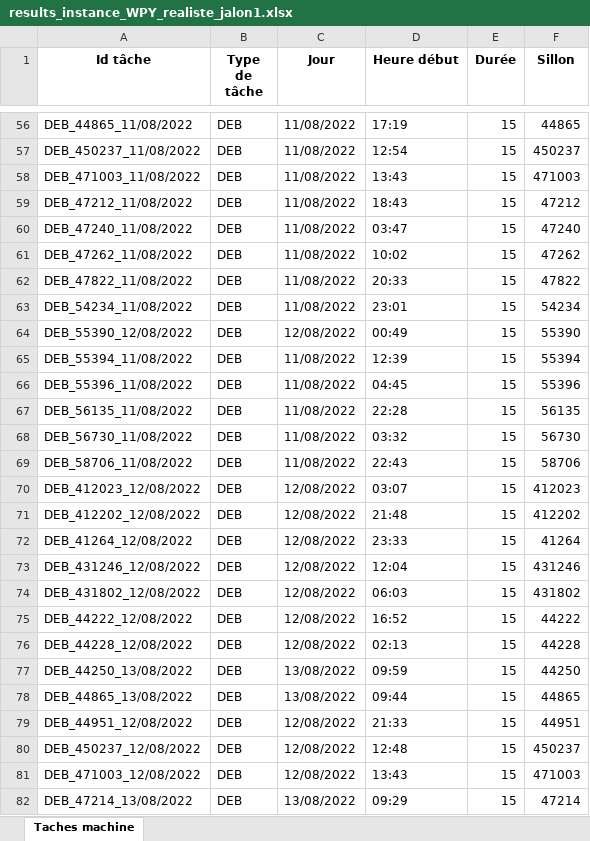
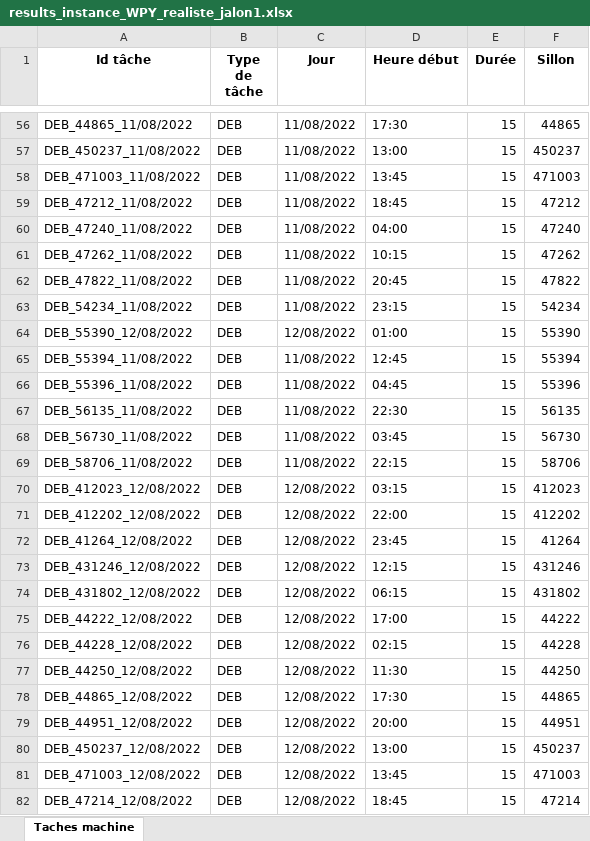
Before and after one commit to hughdmr/FretSNCF, an Excel workbook: outputs/results/results_instance_WPY_realiste_jalon1.xlsx, sheet Taches machine, drawn as a sheet; only a part is shown, gaps mark what is left out; values as stored, in another font and other column widths than the file's, no borders; the diff covers the shown part only; the diff names each change by its address in the sheet, - before the commit and + after, or states it on an @@ line.

```diff
--- a/outputs/results/results_instance_WPY_realiste_jalon1.xlsx (sheet Taches machine)
+++ b/outputs/results/results_instance_WPY_realiste_jalon1.xlsx (sheet Taches machine)
-D56 (Heure début): 17:19
+D56 (Heure début): 17:30
-D57 (Heure début): 12:54
+D57 (Heure début): 13:00
-D58 (Heure début): 13:43
+D58 (Heure début): 13:45
-D59 (Heure début): 18:43
+D59 (Heure début): 18:45
-D60 (Heure début): 03:47
+D60 (Heure début): 04:00
-D61 (Heure début): 10:02
+D61 (Heure début): 10:15
-D62 (Heure début): 20:33
+D62 (Heure début): 20:45
-D63 (Heure début): 23:01
+D63 (Heure début): 23:15
-D64 (Heure début): 00:49
+D64 (Heure début): 01:00
-D65 (Heure début): 12:39
+D65 (Heure début): 12:45
-D67 (Heure début): 22:28
+D67 (Heure début): 22:30
-D68 (Heure début): 03:32
+D68 (Heure début): 03:45
-D69 (Heure début): 22:43
+D69 (Heure début): 22:15
-D70 (Heure début): 03:07
+D70 (Heure début): 03:15
-D71 (Heure début): 21:48
+D71 (Heure début): 22:00
-D72 (Heure début): 23:33
+D72 (Heure début): 23:45
-D73 (Heure début): 12:04
+D73 (Heure début): 12:15
-D74 (Heure début): 06:03
+D74 (Heure début): 06:15
-D75 (Heure début): 16:52
+D75 (Heure début): 17:00
-D76 (Heure début): 02:13
+D76 (Heure début): 02:15
-A77 (Id tâche): DEB_44250_13/08/2022
+A77 (Id tâche): DEB_44250_12/08/2022
-C77:C78 (Jour): 13/08/2022
+C77:C78 (Jour): 12/08/2022
-D77 (Heure début): 09:59
+D77 (Heure début): 11:30
-A78 (Id tâche): DEB_44865_13/08/2022
+A78 (Id tâche): DEB_44865_12/08/2022
-D78 (Heure début): 09:44
+D78 (Heure début): 17:30
-D79 (Heure début): 21:33
+D79 (Heure début): 20:00
-D80 (Heure début): 12:48
+D80 (Heure début): 13:00
-D81 (Heure début): 13:43
+D81 (Heure début): 13:45
-A82 (Id tâche): DEB_47214_13/08/2022
+A82 (Id tâche): DEB_47214_12/08/2022
-C82 (Jour): 13/08/2022
+C82 (Jour): 12/08/2022
-D82 (Heure début): 09:29
+D82 (Heure début): 18:45
```
Also changed, not shown: 327 edited cells elsewhere in this sheet, outputs/results/results_instance_WPY_realiste_jalon2.xlsx, outputs/results/results_instance_WPY_realiste_jalon2_voies.xlsx, 23 other files.
